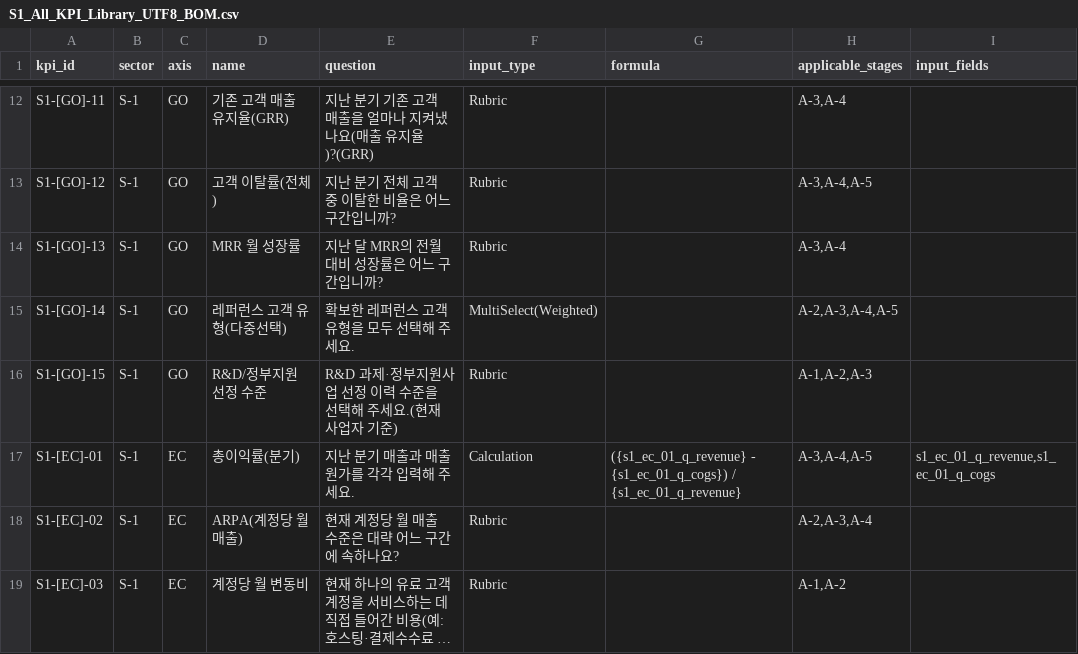
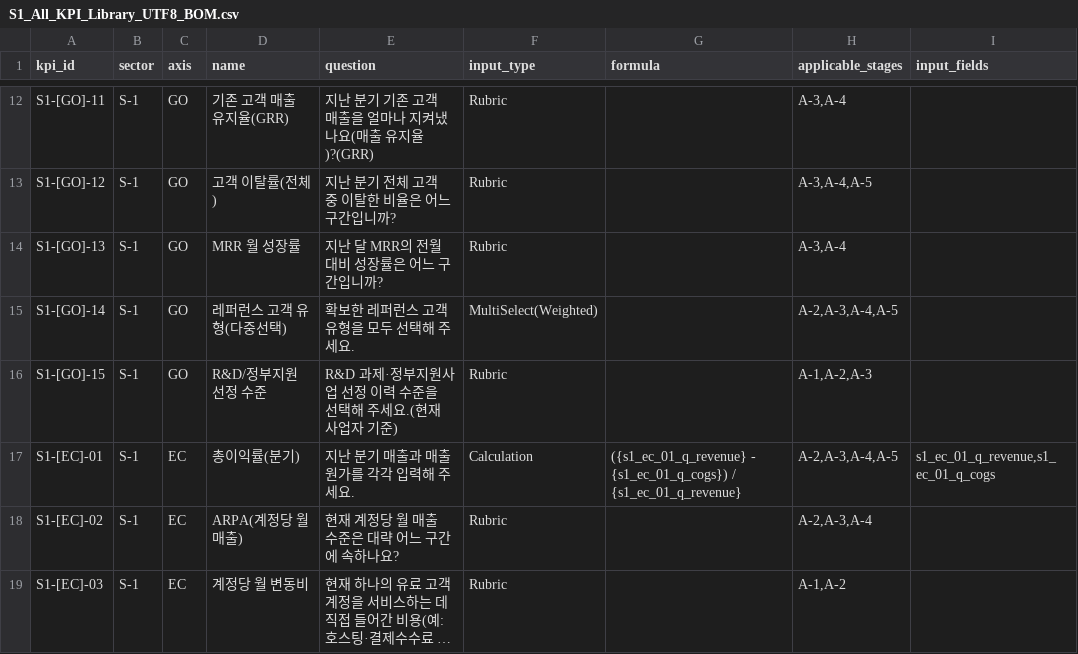
Before and after one commit to parkJH-0505/pocketbiz-platform, a CSV file: src/S1_All_KPI_Package/S1_All_KPI_Library_UTF8_BOM.csv, drawn as a sheet; only a part is shown, gaps mark what is left out; long unchanged cells end in ….

```diff
--- a/src/S1_All_KPI_Package/S1_All_KPI_Library_UTF8_BOM.csv
+++ b/src/S1_All_KPI_Package/S1_All_KPI_Library_UTF8_BOM.csv
@@ -16,3 +16,3 @@ S1-[GO]-14,S-1,GO,레퍼런스 고객 유형(다중선택),확보한 레퍼런
 S1-[GO]-15,S-1,GO,R&D/정부지원 선정 수준,R&D 과제·정부지원사업 선정 이력 수준을 선택해 주세요.(현재 사업자 기준),Rubric,,"A-1,A-2,A-3",
-S1-[EC]-01,S-1,EC,총이익률(분기),지난 분기 매출과 매출원가를 각각 입력해 주세요.,Calculation,({s1_ec_01_q_revenue} - {s1_ec_01_q_cogs}) / {s1_ec_01_q_revenue},"A-3,A-4,A-5","s1_ec_01_q_revenue,s1_ec_01_q_cogs"
+S1-[EC]-01,S-1,EC,총이익률(분기),지난 분기 매출과 매출원가를 각각 입력해 주세요.,Calculation,({s1_ec_01_q_revenue} - {s1_ec_01_q_cogs}) / {s1_ec_01_q_revenue},"A-2,A-3,A-4,A-5","s1_ec_01_q_revenue,s1_ec_01_q_cogs"
 S1-[EC]-02,S-1,EC,ARPA(계정당 월 매출),현재 계정당 월 매출 수준은 대략 어느 구간에 속하나요?,Rubric,,"A-2,A-3,A-4",
```
Also changed, not shown: src/S1_All_KPI_Package/S1_All_KPI_StageRules_UTF8_BOM.csv, 23 other files.
